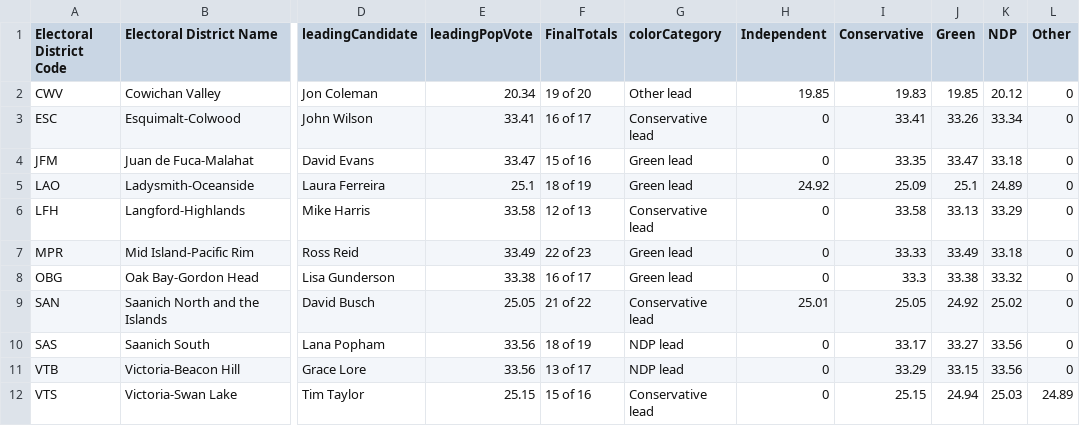
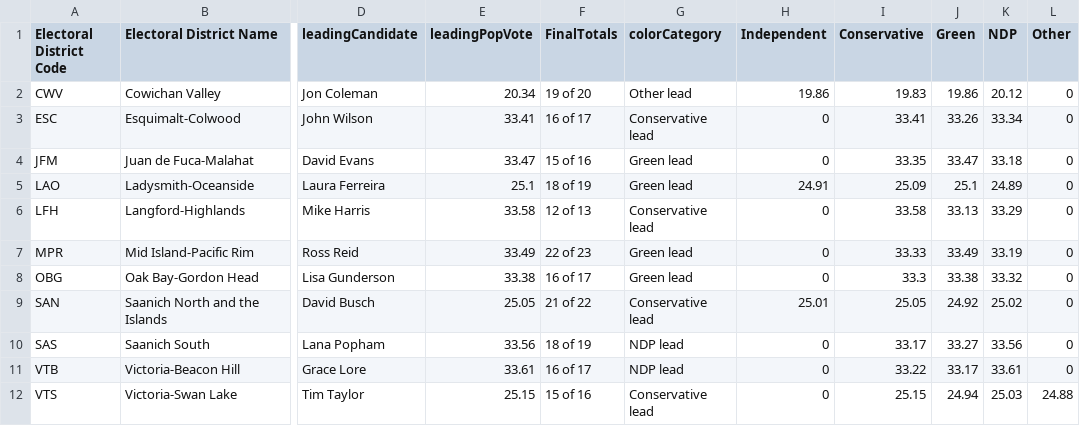
Before and after one commit to vs-postmedia/elxn24bc-results-scraper, a CSV file: data/output/current-results-map-crd.csv, drawn as a sheet; only a part is shown, gaps mark what is left out; the diff names each change by its address in the sheet, - before the commit and + after, or states it on an @@ line.

```diff
--- a/data/output/current-results-map-crd.csv
+++ b/data/output/current-results-map-crd.csv
-H2 (Independent): 19.85
+H2 (Independent): 19.86
-J2 (Green): 19.85
+J2 (Green): 19.86
-H5 (Independent): 24.92
+H5 (Independent): 24.91
-K7 (NDP): 33.18
+K7 (NDP): 33.19
-E11 (leadingPopVote): 33.56
+E11 (leadingPopVote): 33.61
-F11 (FinalTotals): 13 of 17
+F11 (FinalTotals): 16 of 17
-I11 (Conservative): 33.29
+I11 (Conservative): 33.22
-J11 (Green): 33.15
+J11 (Green): 33.17
-K11 (NDP): 33.56
+K11 (NDP): 33.61
-L12 (Other): 24.89
+L12 (Other): 24.88
```
Also changed, not shown: data/output/current-results-map-metro.csv, data/output/current-results-map.csv, 1 other file.
